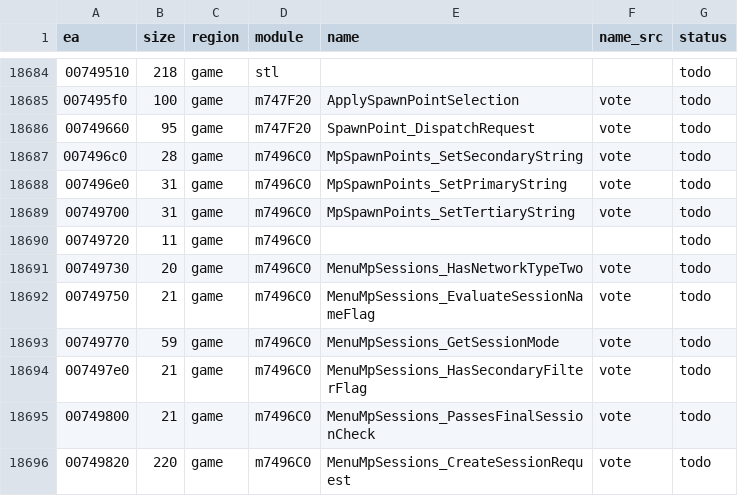
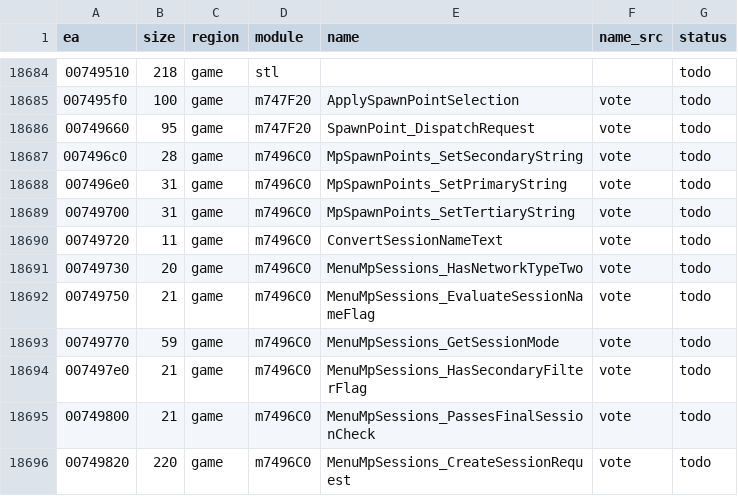
Before and after one commit to eonflux7/csf-re, a CSV file: db/functions.csv, drawn as a sheet; only a part is shown, gaps mark what is left out; the diff covers the shown part only.

```diff
--- a/db/functions.csv
+++ b/db/functions.csv
@@ -18689,3 +18689,3 @@ ea,size,region,module,name,name_src,status
 00749700,31,game,m7496C0,MpSpawnPoints_SetTertiaryString,vote,todo
-00749720,11,game,m7496C0,,,todo
+00749720,11,game,m7496C0,ConvertSessionNameText,vote,todo
 00749730,20,game,m7496C0,MenuMpSessions_HasNetworkTypeTwo,vote,todo
```
Also changed, not shown: 13 edited cells elsewhere in this file, 7 other files.
